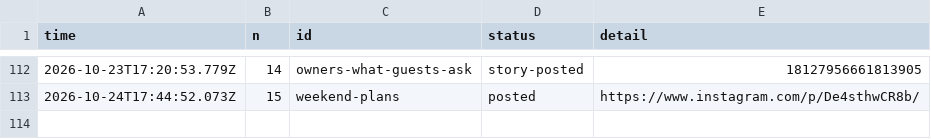
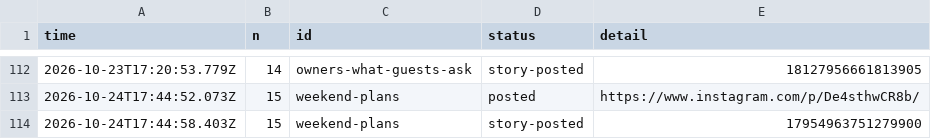
Before and after one commit to gamenailer0-oss/menva-mvp, a CSV file: log/posts.csv, drawn as a sheet; only a part is shown, gaps mark what is left out.

Commit message:
autopost: story for weekend-plans

```diff
--- a/log/posts.csv
+++ b/log/posts.csv
@@ -113 +113,2 @@ time,n,id,status,detail
 "2026-10-24T17:44:52.073Z","15","weekend-plans","posted","https://www.instagram.com/p/De4sthwCR8b/"
+"2026-10-24T17:44:58.403Z","15","weekend-plans","story-posted","17954963751279900"
```
Also changed, not shown: 1 other file.
